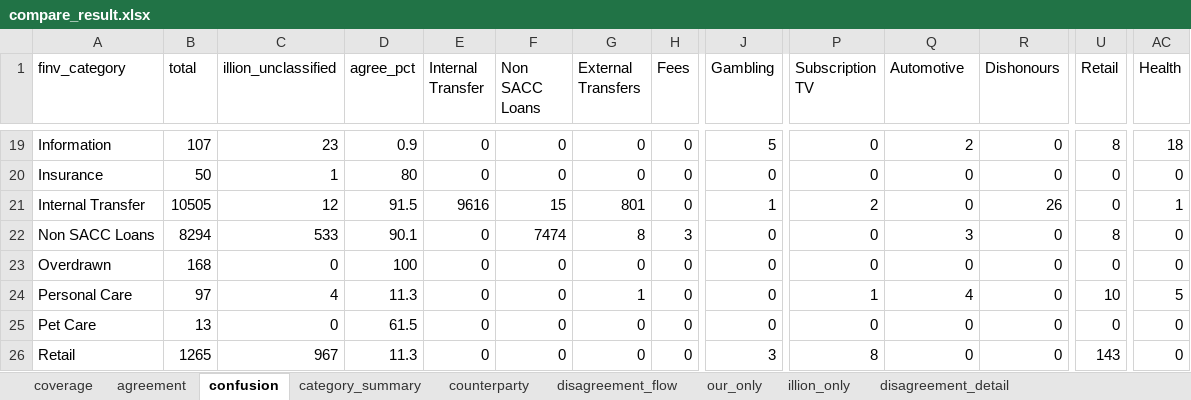
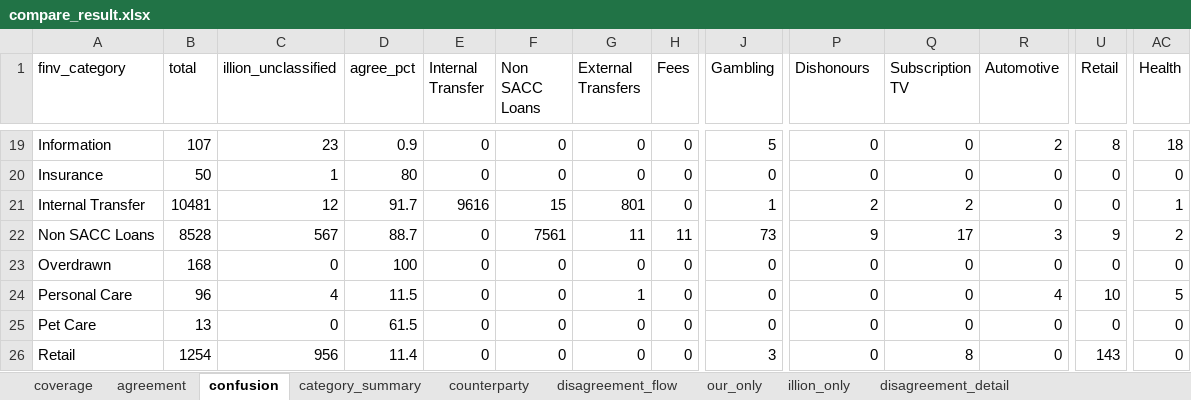
Before and after one commit to EliamZhang/ServiFlow-AI, an Excel workbook: output/compare_result.xlsx, sheet confusion, drawn as a sheet; only a part is shown, gaps mark what is left out; values as stored, in another font and other column widths than the file's, no cell formats; the diff covers the shown part only; the diff names each change by its address in the sheet, - before the commit and + after, or states it on an @@ line.

```diff
--- a/output/compare_result.xlsx (sheet confusion)
+++ b/output/compare_result.xlsx (sheet confusion)
-P1: Subscription TV
+P1: Dishonours
-Q1: Automotive
+Q1: Subscription TV
-R1: Dishonours
+R1: Automotive
-Q19 (Subscription TV): 2
+Q19 (Subscription TV): 0
-R19 (Automotive): 0
+R19 (Automotive): 2
-B21 (total): 10505
+B21 (total): 10481
-D21 (agree_pct): 91.5
+D21 (agree_pct): 91.7
-Q21 (Subscription TV): 0
+Q21 (Subscription TV): 2
-R21 (Automotive): 26
+R21 (Automotive): 0
-B22 (total): 8294
+B22 (total): 8528
-C22 (illion_unclassified): 533
+C22 (illion_unclassified): 567
-D22 (agree_pct): 90.1
+D22 (agree_pct): 88.7
-F22 (Non SACC Loans): 7474
+F22 (Non SACC Loans): 7561
-G22 (External Transfers): 8
+G22 (External Transfers): 11
-H22 (Fees): 3
+H22 (Fees): 11
-J22 (Gambling): 0
+J22 (Gambling): 73
-P22 (Dishonours): 0
+P22 (Dishonours): 9
-Q22 (Subscription TV): 3
+Q22 (Subscription TV): 17
-R22 (Automotive): 0
+R22 (Automotive): 3
-U22 (Retail): 8
+U22 (Retail): 9
-AC22 (Health): 0
+AC22 (Health): 2
-B24 (total): 97
+B24 (total): 96
-D24 (agree_pct): 11.3
+D24 (agree_pct): 11.5
-P24 (Dishonours): 1
+P24 (Dishonours): 0
-Q24 (Subscription TV): 4
+Q24 (Subscription TV): 0
-R24 (Automotive): 0
+R24 (Automotive): 4
-B26 (total): 1265
+B26 (total): 1254
-C26 (illion_unclassified): 967
+C26 (illion_unclassified): 956
-D26 (agree_pct): 11.3
+D26 (agree_pct): 11.4
-P26 (Dishonours): 8
+P26 (Dishonours): 0
-Q26 (Subscription TV): 0
+Q26 (Subscription TV): 8
```
Also changed, not shown: 44 edited cells elsewhere in this sheet, sheet disagreement_detail, sheet disagreement_flow, sheet category_summary, sheet illion_only, sheet our_only, sheet agreement, 2 more sheets, cell formats, 1 other file.
